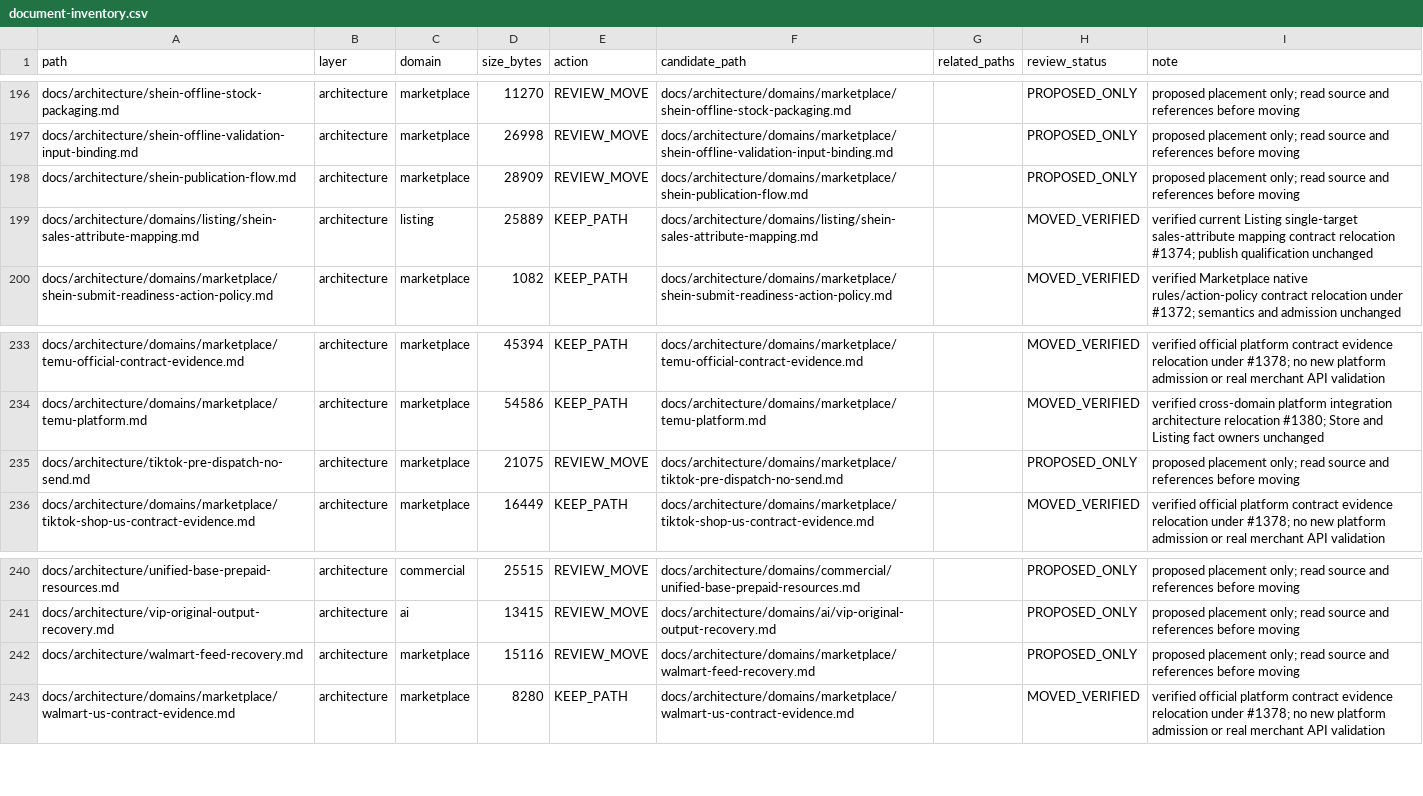
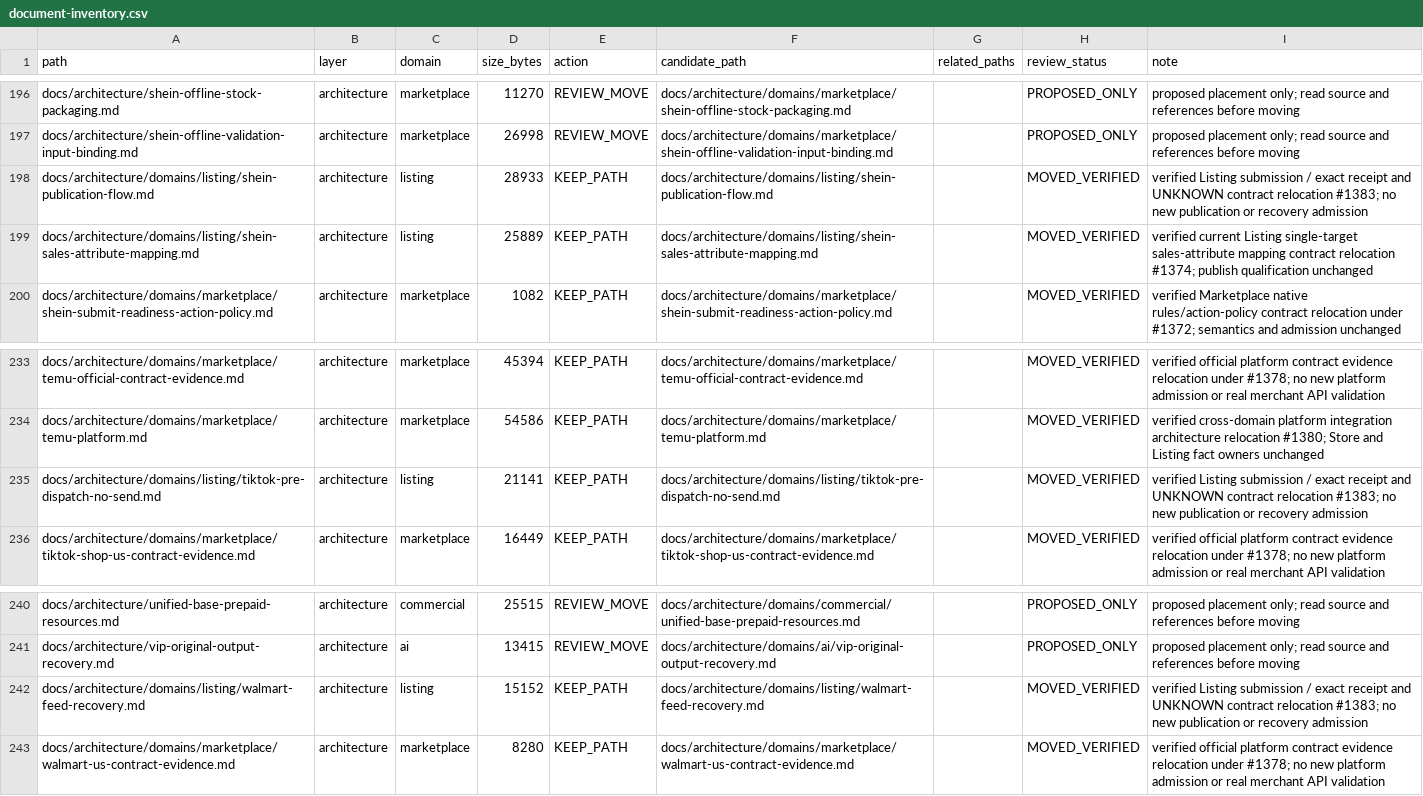
Before and after one commit to henryxu1008/shuomi-ai-commerce, a CSV file: docs/document-inventory.csv, drawn as a sheet; only a part is shown, gaps mark what is left out.

Commit message:
docs(listing): relocate submission and recovery contracts (#1383)

```diff
--- a/docs/document-inventory.csv
+++ b/docs/document-inventory.csv
@@ -197,3 +197,3 @@ docs/architecture/shein-offline-stock-packaging.md,architecture,marketplace,1127
 docs/architecture/shein-offline-validation-input-binding.md,architecture,marketplace,26998,REVIEW_MOVE,docs/architecture/domains/marketplace/shein-offline-validation-input-binding.md,,PROPOSED_ONLY,proposed placement only; read source and references before moving
-docs/architecture/shein-publication-flow.md,architecture,marketplace,28909,REVIEW_MOVE,docs/architecture/domains/marketplace/shein-publication-flow.md,,PROPOSED_ONLY,proposed placement only; read source and references before moving
+docs/architecture/domains/listing/shein-publication-flow.md,architecture,listing,28933,KEEP_PATH,docs/architecture/domains/listing/shein-publication-flow.md,,MOVED_VERIFIED,verified Listing submission / exact receipt and UNKNOWN contract relocation #1383; no new publication or recovery admission
 docs/architecture/domains/listing/shein-sales-attribute-mapping.md,architecture,listing,25889,KEEP_PATH,docs/architecture/domains/listing/shein-sales-attribute-mapping.md,,MOVED_VERIFIED,verified current Listing single-target sales-attribute mapping contract relocation #1374; publish qualification unchanged
@@ -234,3 +234,3 @@ docs/architecture/domains/marketplace/temu-official-contract-evidence.md,archite
 docs/architecture/domains/marketplace/temu-platform.md,architecture,marketplace,54586,KEEP_PATH,docs/architecture/domains/marketplace/temu-platform.md,,MOVED_VERIFIED,verified cross-domain platform integration architecture relocation #1380; Store and Listing fact owners unchanged
-docs/architecture/tiktok-pre-dispatch-no-send.md,architecture,marketplace,21075,REVIEW_MOVE,docs/architecture/domains/marketplace/tiktok-pre-dispatch-no-send.md,,PROPOSED_ONLY,proposed placement only; read source and references before moving
+docs/architecture/domains/listing/tiktok-pre-dispatch-no-send.md,architecture,listing,21141,KEEP_PATH,docs/architecture/domains/listing/tiktok-pre-dispatch-no-send.md,,MOVED_VERIFIED,verified Listing submission / exact receipt and UNKNOWN contract relocation #1383; no new publication or recovery admission
 docs/architecture/domains/marketplace/tiktok-shop-us-contract-evidence.md,architecture,marketplace,16449,KEEP_PATH,docs/architecture/domains/marketplace/tiktok-shop-us-contract-evidence.md,,MOVED_VERIFIED,verified official platform contract evidence relocation under #1378; no new platform admission or real merchant API validation
@@ -241,3 +241,3 @@ docs/architecture/unified-base-prepaid-resources.md,architecture,commercial,2551
 docs/architecture/vip-original-output-recovery.md,architecture,ai,13415,REVIEW_MOVE,docs/architecture/domains/ai/vip-original-output-recovery.md,,PROPOSED_ONLY,proposed placement only; read source and references before moving
-docs/architecture/walmart-feed-recovery.md,architecture,marketplace,15116,REVIEW_MOVE,docs/architecture/domains/marketplace/walmart-feed-recovery.md,,PROPOSED_ONLY,proposed placement only; read source and references before moving
+docs/architecture/domains/listing/walmart-feed-recovery.md,architecture,listing,15152,KEEP_PATH,docs/architecture/domains/listing/walmart-feed-recovery.md,,MOVED_VERIFIED,verified Listing submission / exact receipt and UNKNOWN contract relocation #1383; no new publication or recovery admission
 docs/architecture/domains/marketplace/walmart-us-contract-evidence.md,architecture,marketplace,8280,KEEP_PATH,docs/architecture/domains/marketplace/walmart-us-contract-evidence.md,,MOVED_VERIFIED,verified official platform contract evidence relocation under #1378; no new platform admission or real merchant API validation
```
Also changed, not shown: 15 other files.
